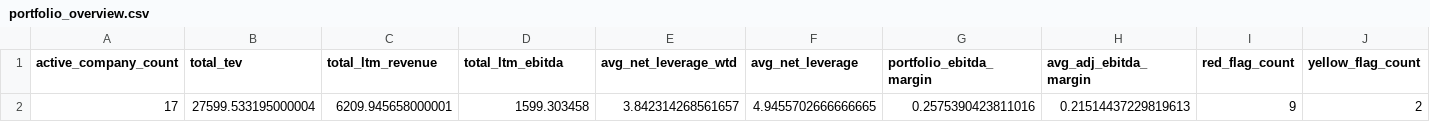
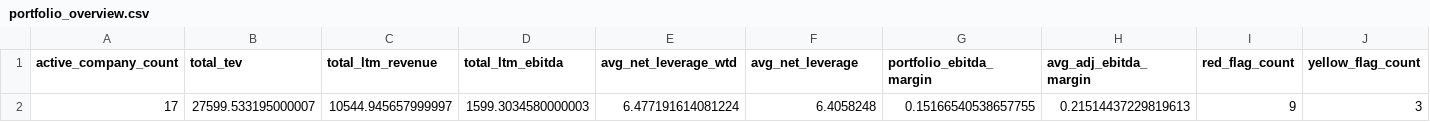
Before and after one commit to mrispoli99/tsg_portfolio, a CSV file: portfolio_overview.csv, drawn as a sheet; only a part is shown; removed rows and columns are numbered as before the commit, all else as after; rows hold the shown columns only; the diff names each change by its address in the sheet, - before the commit and + after, or states it on an @@ line.

```diff
--- a/portfolio_overview.csv
+++ b/portfolio_overview.csv
-row 2: 17 | 27599.533195000004 | 6209.945658000001 | 1599.303458 | 3.842314268561657 | 4.9455702666666665 | 0.2575390423811016 | 0.21514437229819613 | 9 | 2
+row 2: 17 | 27599.533195000007 | 10544.945657999997 | 1599.3034580000003 | 6.477191614081224 | 6.4058248 | 0.15166540538657755 | 0.21514437229819613 | 9 | 3
```
Also changed, not shown: entry_vs_current.csv, fund_summary.csv, 2 other files.
